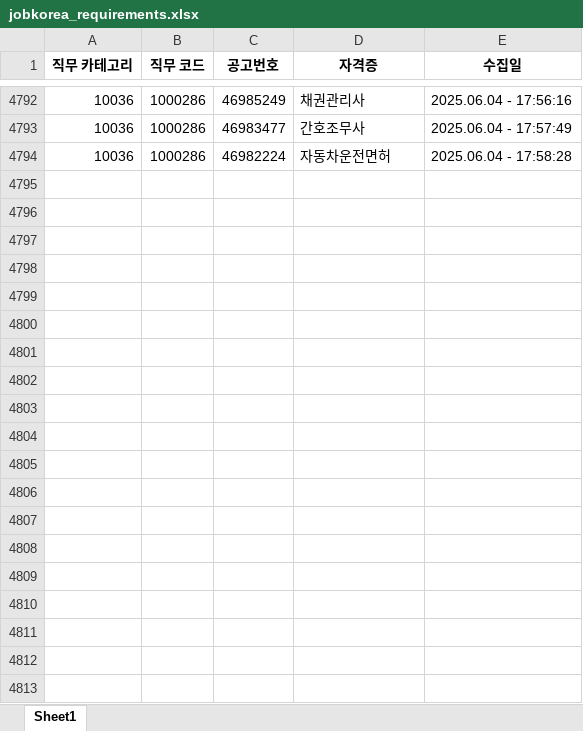
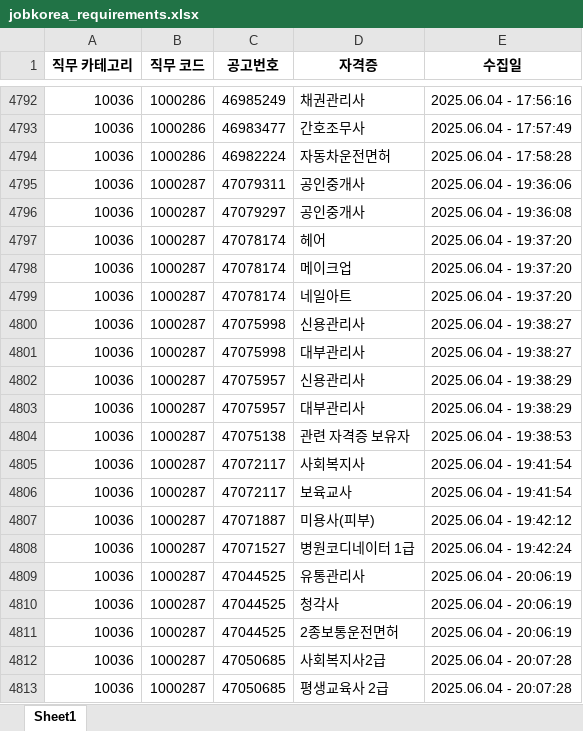
Before and after one commit to yunzivv/project_crawling_25_05, an Excel workbook: jobkorea_requirements.xlsx, sheet Sheet1, drawn as a sheet; only a part is shown, gaps mark what is left out; values as stored, in another font and other column widths than the file's, no borders; the diff covers the shown part only; the diff names each change by its address in the sheet, - before the commit and + after, or states it on an @@ line.

```diff
--- a/jobkorea_requirements.xlsx (sheet Sheet1)
+++ b/jobkorea_requirements.xlsx (sheet Sheet1)
+row 4795: 10036 | 1000287 | 47079311 | 공인중개사 | 2025.06.04 - 19:36:06
+row 4796: 10036 | 1000287 | 47079297 | 공인중개사 | 2025.06.04 - 19:36:08
+row 4797: 10036 | 1000287 | 47078174 | 헤어 | 2025.06.04 - 19:37:20
+row 4798: 10036 | 1000287 | 47078174 | 메이크업 | 2025.06.04 - 19:37:20
+row 4799: 10036 | 1000287 | 47078174 | 네일아트 | 2025.06.04 - 19:37:20
+row 4800: 10036 | 1000287 | 47075998 | 신용관리사 | 2025.06.04 - 19:38:27
+row 4801: 10036 | 1000287 | 47075998 | 대부관리사 | 2025.06.04 - 19:38:27
+row 4802: 10036 | 1000287 | 47075957 | 신용관리사 | 2025.06.04 - 19:38:29
+row 4803: 10036 | 1000287 | 47075957 | 대부관리사 | 2025.06.04 - 19:38:29
+row 4804: 10036 | 1000287 | 47075138 | 관련 자격증 보유자 | 2025.06.04 - 19:38:53
+row 4805: 10036 | 1000287 | 47072117 | 사회복지사 | 2025.06.04 - 19:41:54
+row 4806: 10036 | 1000287 | 47072117 | 보육교사 | 2025.06.04 - 19:41:54
+row 4807: 10036 | 1000287 | 47071887 | 미용사(피부) | 2025.06.04 - 19:42:12
+row 4808: 10036 | 1000287 | 47071527 | 병원코디네이터 1급 | 2025.06.04 - 19:42:24
+row 4809: 10036 | 1000287 | 47044525 | 유통관리사 | 2025.06.04 - 20:06:19
+row 4810: 10036 | 1000287 | 47044525 | 청각사 | 2025.06.04 - 20:06:19
+row 4811: 10036 | 1000287 | 47044525 | 2종보통운전면허 | 2025.06.04 - 20:06:19
+row 4812: 10036 | 1000287 | 47050685 | 사회복지사2급 | 2025.06.04 - 20:07:28
+row 4813: 10036 | 1000287 | 47050685 | 평생교육사 2급 | 2025.06.04 - 20:07:28
```
Also changed, not shown: 25 added rows elsewhere in this sheet, 자격증_정렬완료.xlsx, 1 other file.
